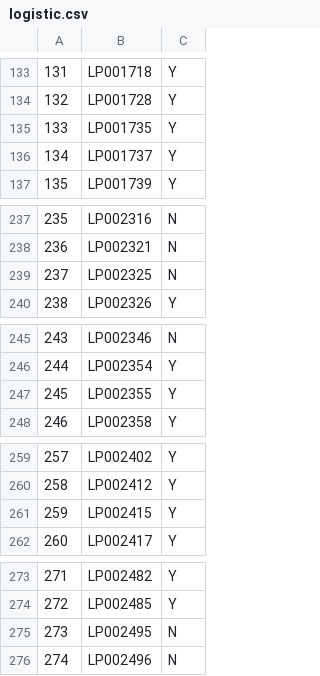
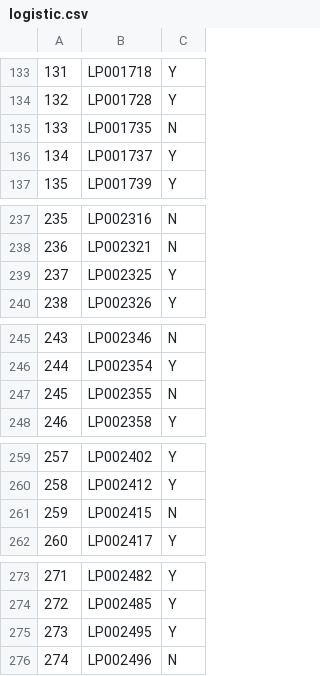
Before and after one commit to SaiSaketh-dev/Python_data_project, a CSV file: 4_loan_prediction_project/logistic.csv, drawn as a sheet; only a part is shown, gaps mark what is left out; the diff covers the shown part only.

```diff
--- a/4_loan_prediction_project/logistic.csv
+++ b/4_loan_prediction_project/logistic.csv
@@ -134,3 +134,3 @@
 132,LP001728,Y
-133,LP001735,Y
+133,LP001735,N
 134,LP001737,Y
@@ -238,3 +238,3 @@
 236,LP002321,N
-237,LP002325,N
+237,LP002325,Y
 238,LP002326,Y
@@ -246,3 +246,3 @@
 244,LP002354,Y
-245,LP002355,Y
+245,LP002355,N
 246,LP002358,Y
@@ -260,3 +260,3 @@
 258,LP002412,Y
-259,LP002415,Y
+259,LP002415,N
 260,LP002417,Y
@@ -274,3 +274,3 @@
 272,LP002485,Y
-273,LP002495,N
+273,LP002495,Y
 274,LP002496,N
```
Also changed, not shown: 11 edited cells elsewhere in this file.
